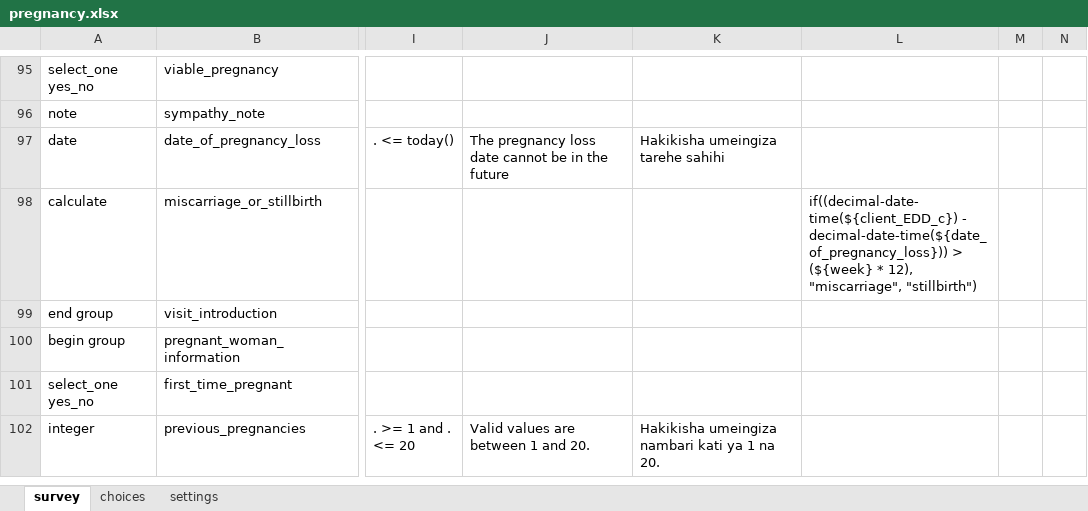
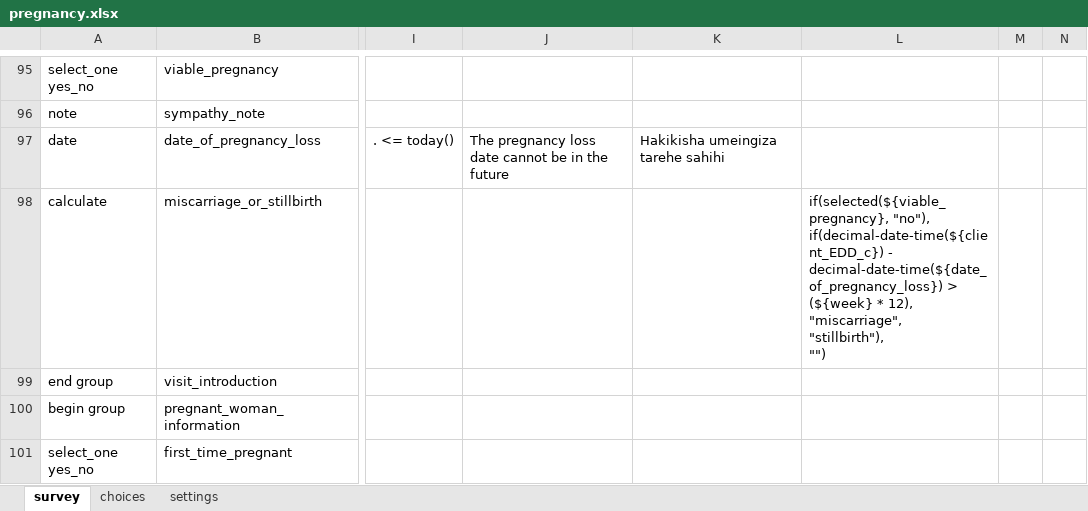
Before and after one commit to sookwalinga/cht-core, an Excel workbook: forms/app/pregnancy.xlsx, sheet survey, drawn as a sheet; only a part is shown, gaps mark what is left out; the shorter side is filled out with more unchanged rows; values as stored, in another font and other column widths than the file's, no borders; charts and pictures not drawn; ↵ is a line break in a cell; the diff names each change by its address in the sheet, - before the commit and + after, or states it on an @@ line.

Commit message:
More data elements changes (#207) (#176)

```diff
--- a/forms/app/pregnancy.xlsx (sheet survey)
+++ b/forms/app/pregnancy.xlsx (sheet survey)
-L98: if((decimal-date-time(${client_EDD_c}) - decimal-date-time(${date_of_pregnancy_loss})) > (${week} * 12), "miscarriage", "stillbirth")
+L98: if(selected(${viable_pregnancy}, "no"), ↵ if(decimal-date-time(${client_EDD_c}) - decimal-date-time(${date_of_pregnancy_loss}) > (${week} * 12), ↵ "miscarriage", ↵ "stillbirth"), ↵ "")
```
Also changed, not shown: charts or pictures, 9 other files.
